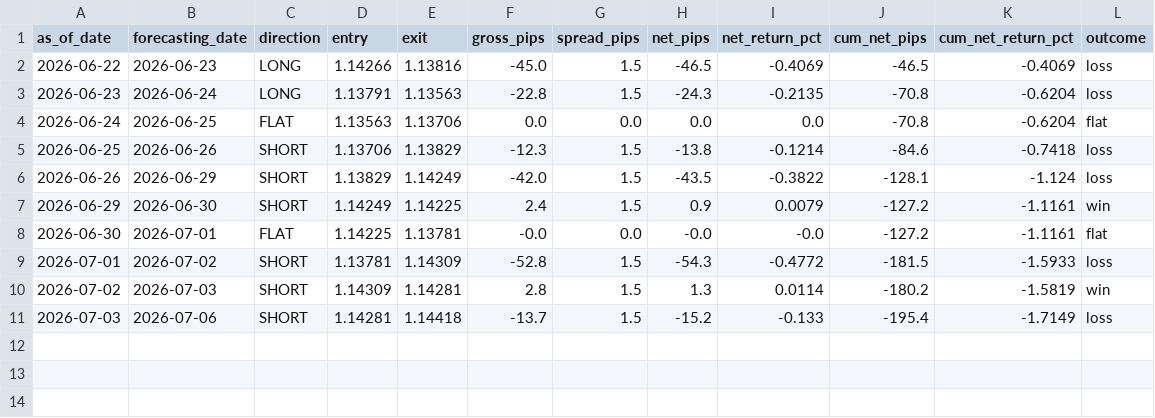
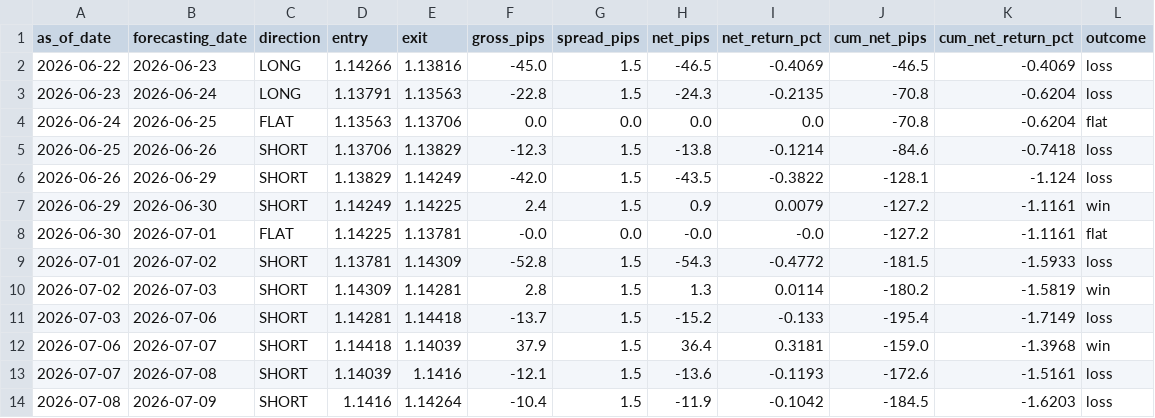
Before and after one commit to velizarMitov/EURUSD-prophet, a CSV file: results/paper_trading_log_macro.csv, drawn as a sheet.

```diff
--- a/results/paper_trading_log_macro.csv
+++ b/results/paper_trading_log_macro.csv
@@ -11 +11,4 @@ as_of_date,forecasting_date,direction,entry,exit,gross_pips,spread_pips,net_pips
 2026-07-03,2026-07-06,SHORT,1.14281,1.14418,-13.7,1.5,-15.2,-0.133,-195.4,-1.7149,loss
+2026-07-06,2026-07-07,SHORT,1.14418,1.14039,37.9,1.5,36.4,0.3181,-159.0,-1.3968,win
+2026-07-07,2026-07-08,SHORT,1.14039,1.1416,-12.1,1.5,-13.6,-0.1193,-172.6,-1.5161,loss
+2026-07-08,2026-07-09,SHORT,1.1416,1.14264,-10.4,1.5,-11.9,-0.1042,-184.5,-1.6203,loss
```
Also changed, not shown: results/paper_trading_log_baseline.csv, results/policy_rate_differential.csv, 19 other files.
